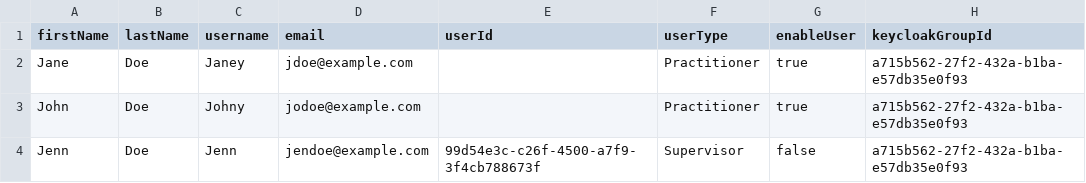
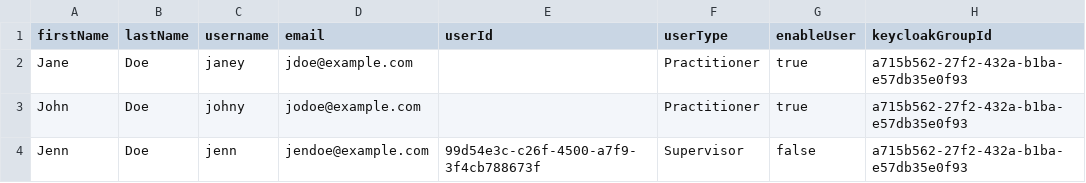
Before and after one commit to onaio/fhir-tooling, a CSV file: importer/csv/users.csv, drawn as a sheet; only a part is shown; the diff names each change by its address in the sheet, - before the commit and + after, or states it on an @@ line.

```diff
--- a/importer/csv/users.csv
+++ b/importer/csv/users.csv
-C2 (username): Janey
+C2 (username): janey
-C3 (username): Johny
+C3 (username): johny
-C4 (username): Jenn
+C4 (username): jenn
```
Also changed, not shown: 18 other files.
